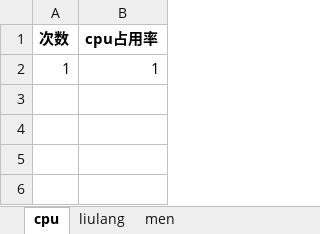
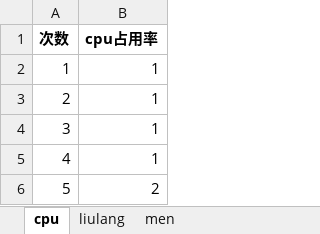
Before and after one commit to liwanlei/python_tk_adb, an Excel workbook: cpu_liu_men_report.xlsx, sheet cpu, drawn as a sheet; values as stored, in another font and other column widths than the file's, no borders; charts and pictures not drawn; the diff names each change by its address in the sheet, - before the commit and + after, or states it on an @@ line.

```diff
--- a/cpu_liu_men_report.xlsx (sheet cpu)
+++ b/cpu_liu_men_report.xlsx (sheet cpu)
+row 3: 2 | 1
+row 4: 3 | 1
+row 5: 4 | 1
+row 6: 5 | 2
```
Also changed, not shown: sheet liulang, sheet men, charts or pictures, 9 other files.
